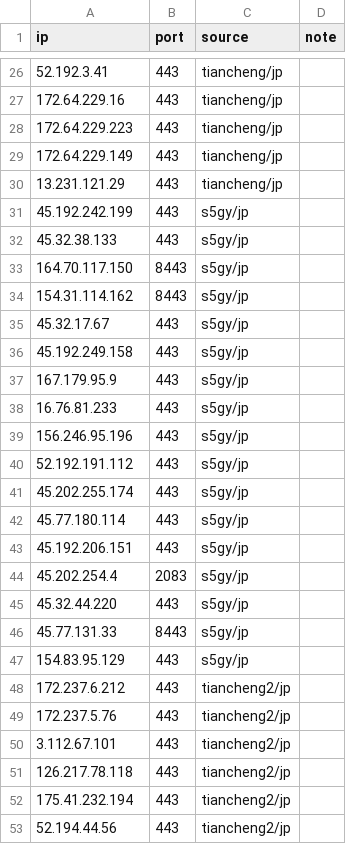
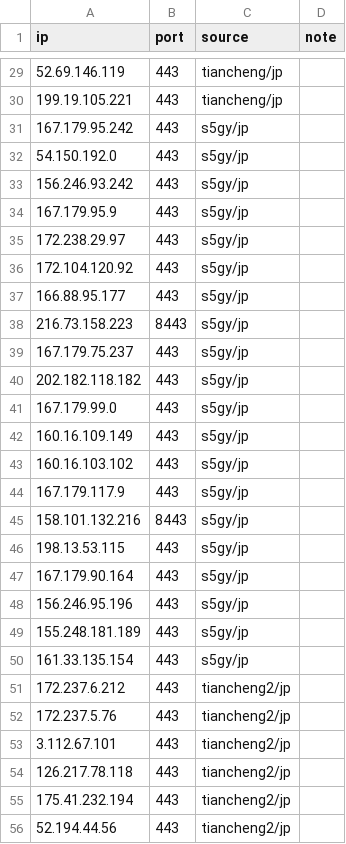
Before and after one commit to loismlopez/best-cf-ips, a CSV file: result-jp.csv, drawn as a sheet; only a part is shown, gaps mark what is left out; the diff covers the shown part only.

```diff
--- a/result-jp.csv
+++ b/result-jp.csv
@@ -26,23 +29,23 @@ ip,port,source,note
-52.192.3.41,443,tiancheng/jp,
-172.64.229.16,443,tiancheng/jp,
-172.64.229.223,443,tiancheng/jp,
-172.64.229.149,443,tiancheng/jp,
-13.231.121.29,443,tiancheng/jp,
-45.192.242.199,443,s5gy/jp,
-45.32.38.133,443,s5gy/jp,
-164.70.117.150,8443,s5gy/jp,
-154.31.114.162,8443,s5gy/jp,
-45.32.17.67,443,s5gy/jp,
-45.192.249.158,443,s5gy/jp,
+52.69.146.119,443,tiancheng/jp,
+199.19.105.221,443,tiancheng/jp,
+167.179.95.242,443,s5gy/jp,
+54.150.192.0,443,s5gy/jp,
+156.246.93.242,443,s5gy/jp,
 167.179.95.9,443,s5gy/jp,
-16.76.81.233,443,s5gy/jp,
+172.238.29.97,443,s5gy/jp,
+172.104.120.92,443,s5gy/jp,
+166.88.95.177,443,s5gy/jp,
+216.73.158.223,8443,s5gy/jp,
+167.179.75.237,443,s5gy/jp,
+202.182.118.182,443,s5gy/jp,
+167.179.99.0,443,s5gy/jp,
+160.16.109.149,443,s5gy/jp,
+160.16.103.102,443,s5gy/jp,
+167.179.117.9,443,s5gy/jp,
+158.101.132.216,8443,s5gy/jp,
+198.13.53.115,443,s5gy/jp,
+167.179.90.164,443,s5gy/jp,
 156.246.95.196,443,s5gy/jp,
-52.192.191.112,443,s5gy/jp,
-45.202.255.174,443,s5gy/jp,
-45.77.180.114,443,s5gy/jp,
-45.192.206.151,443,s5gy/jp,
-45.202.254.4,2083,s5gy/jp,
-45.32.44.220,443,s5gy/jp,
-45.77.131.33,8443,s5gy/jp,
-154.83.95.129,443,s5gy/jp,
+155.248.181.189,443,s5gy/jp,
+161.33.135.154,443,s5gy/jp,
 172.237.6.212,443,tiancheng2/jp,
```
Also changed, not shown: 9 added rows, 4 removed rows and 18 moved rows elsewhere in this file, result-jp-speed.csv, result-sg.csv, 29 other files.
